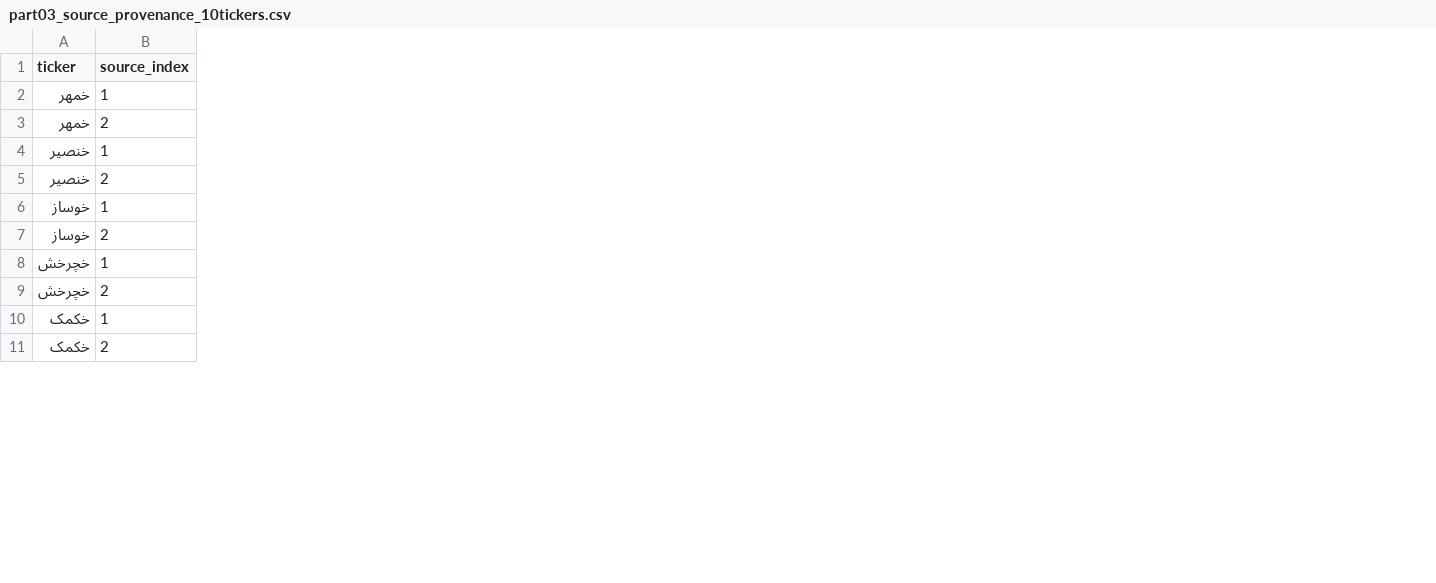
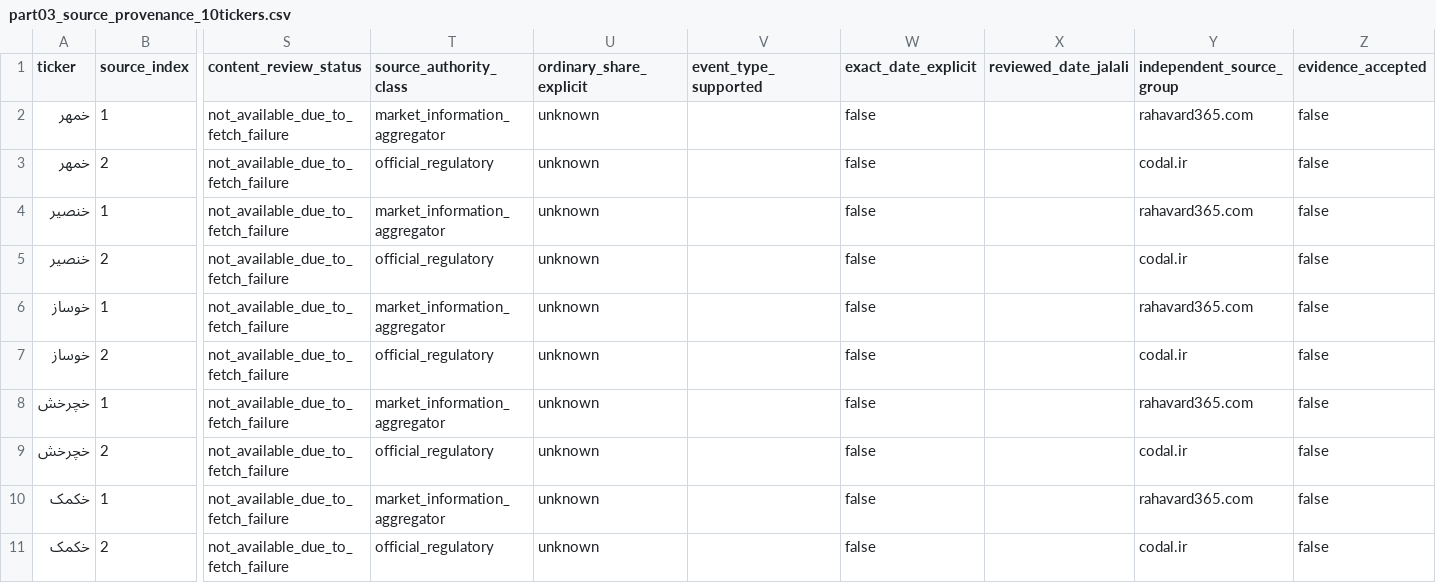
Before and after one commit to abtinasg/papermali, a CSV file: project/stage124/batch02_parts/part03_source_provenance_10tickers.csv, drawn as a sheet; only a part is shown, gaps mark what is left out; the diff names each change by its address in the sheet, - before the commit and + after, or states it on an @@ line.

```diff
--- a/project/stage124/batch02_parts/part03_source_provenance_10tickers.csv
+++ b/project/stage124/batch02_parts/part03_source_provenance_10tickers.csv
+column S (content_review_status), rows 2-11: all not_available_due_to_fetch_failure
+column T (source_authority_class), rows 2-11: market_information_aggregator | official_regulatory | market_information_aggregator | official_regulatory | market_information_aggregator | official_regulatory | market_information_aggregator | official_regulatory | market_information_aggregator | official_regulatory
+column U (ordinary_share_explicit), rows 2-11: all unknown
+column V (event_type_supported), empty
+column W (exact_date_explicit), rows 2-11: all false
+column X (reviewed_date_jalali), empty
+column Y (independent_source_group), rows 2-11: rahavard365.com | codal.ir | rahavard365.com | codal.ir | rahavard365.com | codal.ir | rahavard365.com | codal.ir | rahavard365.com | codal.ir
+column Z (evidence_accepted), rows 2-11: all false
```
Also changed, not shown: project/stage124/batch02_parts/part03_research_screening_10tickers.csv, 6 other files.
